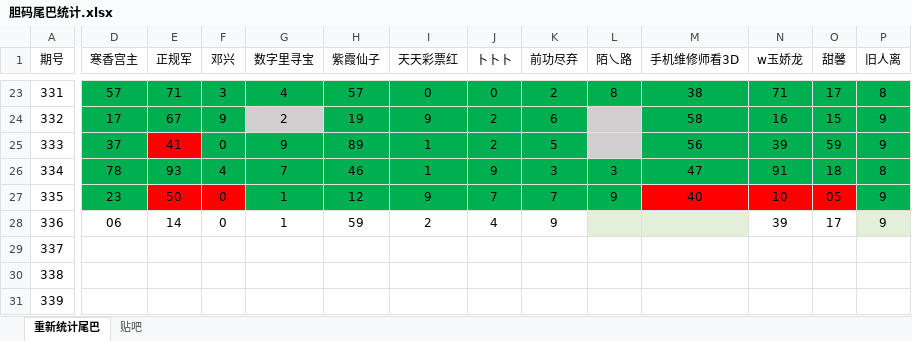
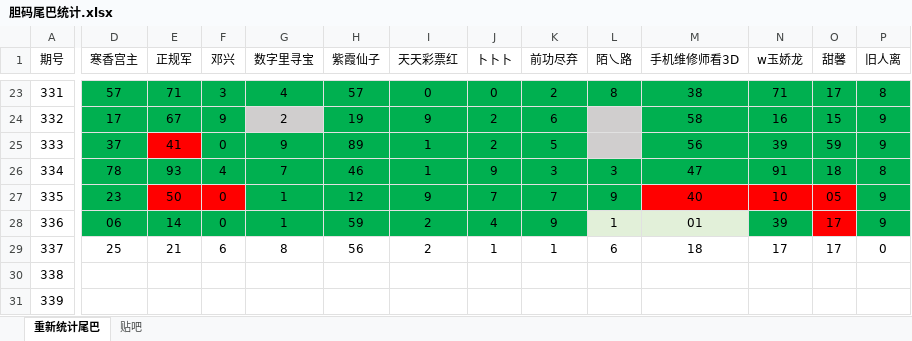
Before and after one commit to huahua495/Third3DOpenNums, an Excel workbook: src/lottery/third3d/胆码尾巴统计.xlsx, sheet 重新统计尾巴, drawn as a sheet; only a part is shown, gaps mark what is left out; values as stored, in another font and other column widths than the file's, no borders; the diff covers the shown part only; the diff names each change by its address in the sheet, - before the commit and + after, or states it on an @@ line.

```diff
--- a/src/lottery/third3d/胆码尾巴统计.xlsx (sheet 重新统计尾巴)
+++ b/src/lottery/third3d/胆码尾巴统计.xlsx (sheet 重新统计尾巴)
-D28:K28 fill: none
+D28:K28 fill: #00B050
-L28 (陌乀路): (empty)
+L28 (陌乀路): 1
-M28 (手机维修师看3D): (empty)
+M28 (手机维修师看3D): 01
-N28 fill: none
+N28 fill: #00B050
-O28 fill: none
+O28 fill: #FF0000
-P28 fill: #E2F0D9
+P28 fill: #00B050
-D29 (寒香宫主): (empty)
+D29 (寒香宫主): 25
-E29 (正规军): (empty)
+E29 (正规军): 21
-F29 (邓兴): (empty)
+F29 (邓兴): 6
-G29 (数字里寻宝): (empty)
+G29 (数字里寻宝): 8
-H29 (紫霞仙子): (empty)
+H29 (紫霞仙子): 56
-I29 (天天彩票红): (empty)
+I29 (天天彩票红): 2
-J29 (卜卜卜): (empty)
+J29 (卜卜卜): 1
-K29 (前功尽弃): (empty)
+K29 (前功尽弃): 1
-L29 (陌乀路): (empty)
+L29 (陌乀路): 6
-M29 (手机维修师看3D): (empty)
+M29 (手机维修师看3D): 18
-N29 (w玉娇龙): (empty)
+N29 (w玉娇龙): 17
-O29 (甜馨): (empty)
+O29 (甜馨): 17
-P29 (旧人离): (empty)
+P29 (旧人离): 0
```
Also changed, not shown: 6 edited cells and cell formats elsewhere in this sheet, sheet 贴吧, 9 other files.
